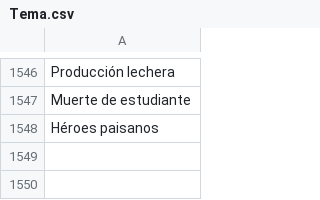
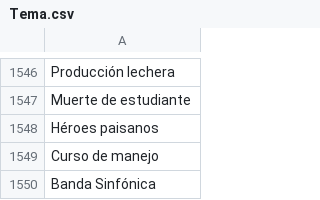
Before and after one commit to thelonious9/capturanotas, a CSV file: Tema.csv, drawn as a sheet; only a part is shown, gaps mark what is left out.

Commit message:
Más temas

```diff
--- a/Tema.csv
+++ b/Tema.csv
@@ -1548 +1548,3 @@ Muerte de estudiante
 Héroes paisanos
+Curso de manejo
+Banda Sinfónica
```
